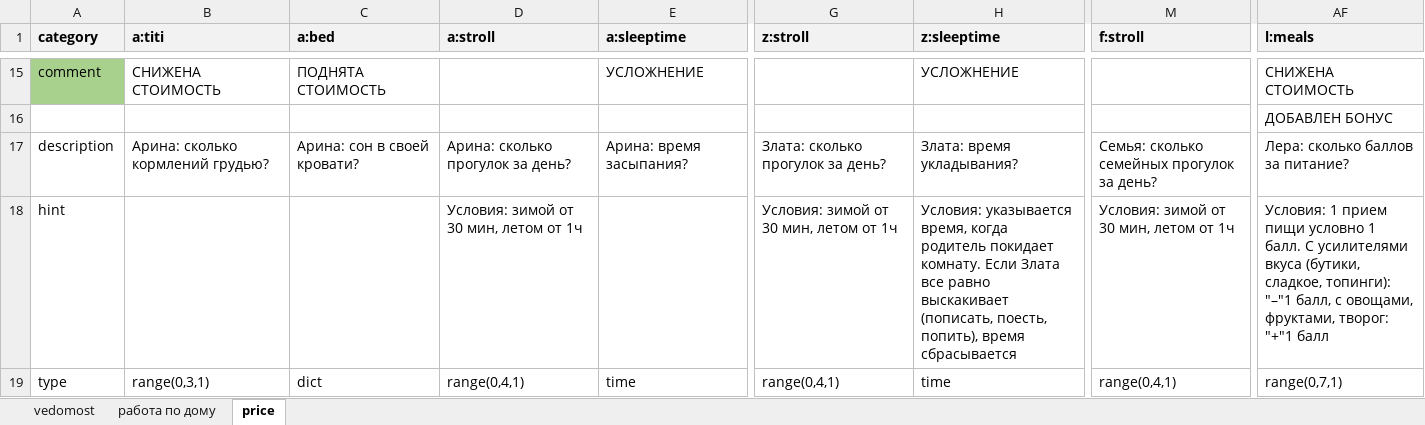
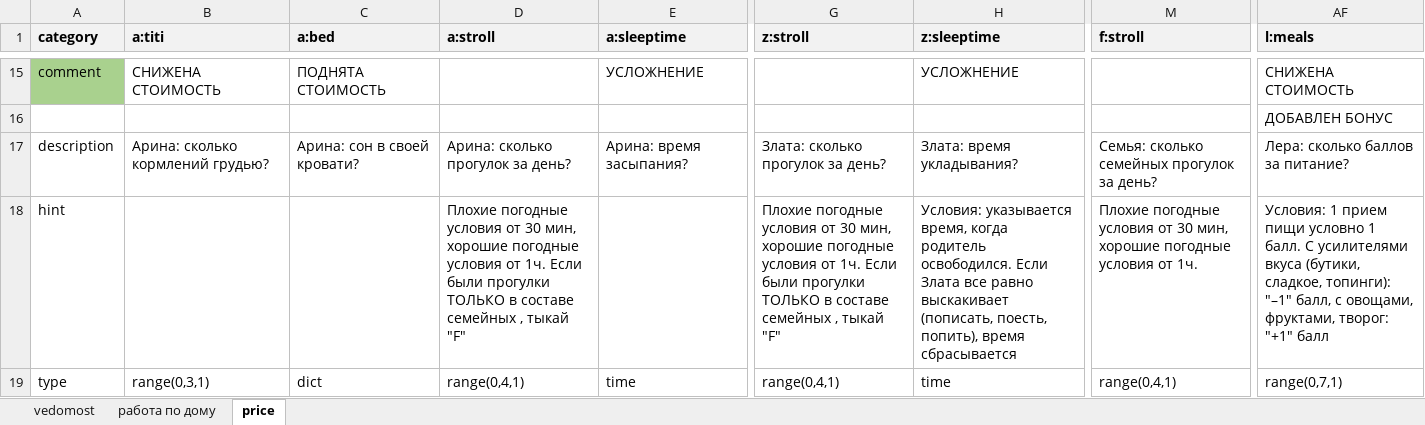
Before and after one commit to EgorVjalkov/study_to_live, an Excel workbook: months/oct23/oct23.xlsx, sheet price, drawn as a sheet; only a part is shown, gaps mark what is left out; values as stored, in another font and other column widths than the file's, no borders; conditional formats not drawn; the diff covers the shown part only; the diff names each change by its address in the sheet, - before the commit and + after, or states it on an @@ line.

```diff
--- a/months/oct23/oct23.xlsx (sheet price)
+++ b/months/oct23/oct23.xlsx (sheet price)
-D18 (a:stroll): Условия: зимой от 30 мин, летом от 1ч
+D18 (a:stroll): Плохие погодные условия от 30 мин, хорошие погодные условия от 1ч. Если были прогулки ТОЛЬКО в составе семейных , тыкай "F"
-G18 (z:stroll): Условия: зимой от 30 мин, летом от 1ч
+G18 (z:stroll): Плохие погодные условия от 30 мин, хорошие погодные условия от 1ч. Если были прогулки ТОЛЬКО в составе семейных , тыкай "F"
-H18 (z:sleeptime): …когда родитель покидает комнату. Если Злата…
+H18 (z:sleeptime): …когда родитель освободился. Если Злата…
-M18 (f:stroll): Условия: зимой от 30 мин, летом от 1ч
+M18 (f:stroll): Плохие погодные условия от 30 мин, хорошие погодные условия от 1ч.
-AF18 (l:meals): …сладкое, топинги): "–"1 балл, с овощами, фруктами, творог: "+"1 балл
+AF18 (l:meals): …сладкое, топинги): "–1" балл, с овощами, фруктами, творог: "+1" балл
```
Also changed, not shown: 1 added row and 3 edited cells elsewhere in this sheet, sheet vedomost, 6 other files.
